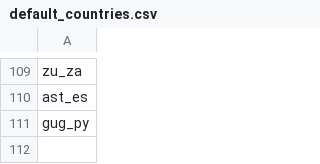
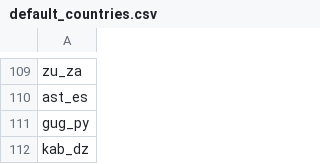
Before and after one commit to WeblateOrg/language-data, a CSV file: default_countries.csv, drawn as a sheet; only a part is shown, gaps mark what is left out; the diff names each change by its address in the sheet, - before the commit and + after, or states it on an @@ line.

Commit message:
Add default country for Kabyle

```diff
--- a/default_countries.csv
+++ b/default_countries.csv
+row 112: kab_dz
```
